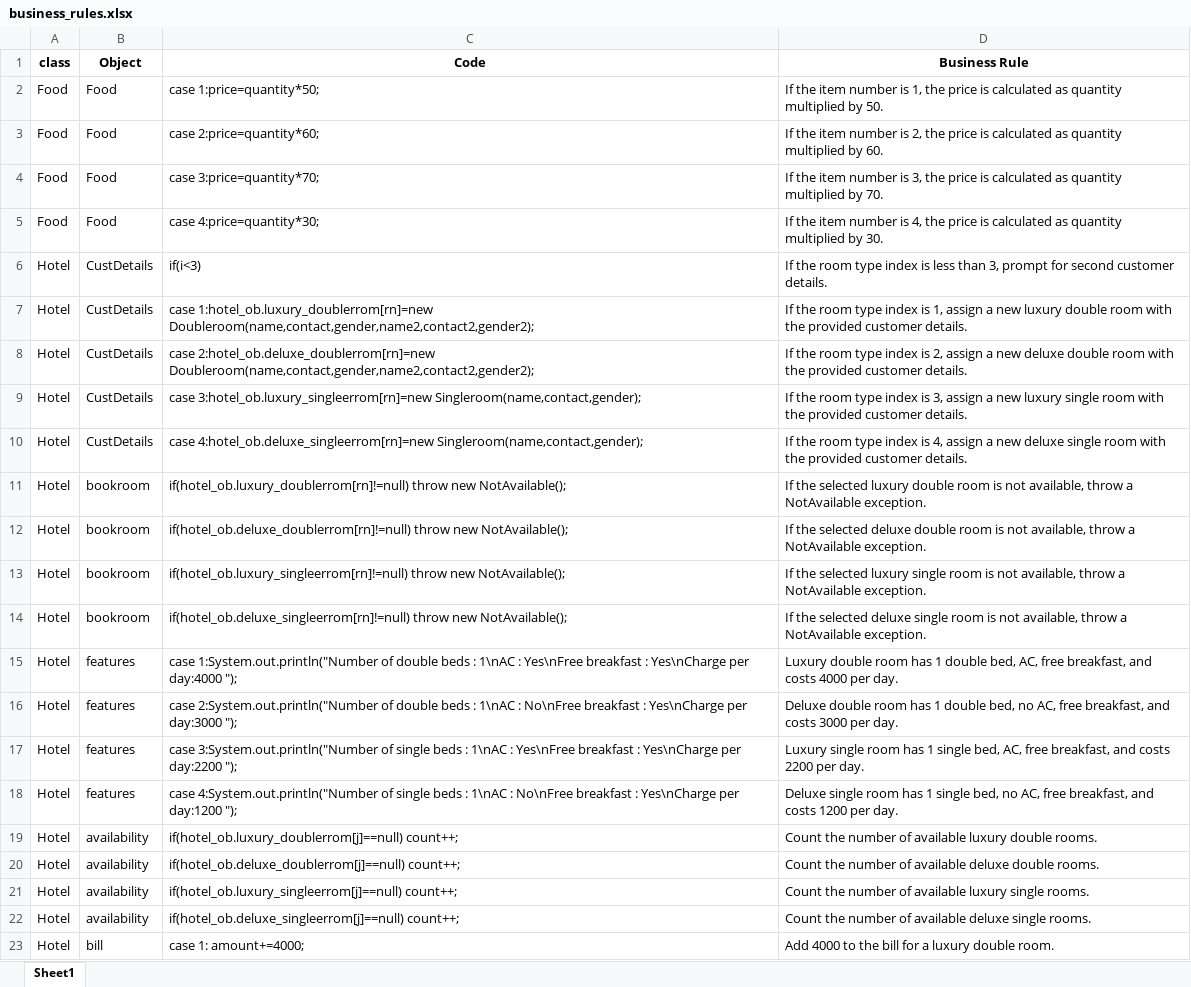
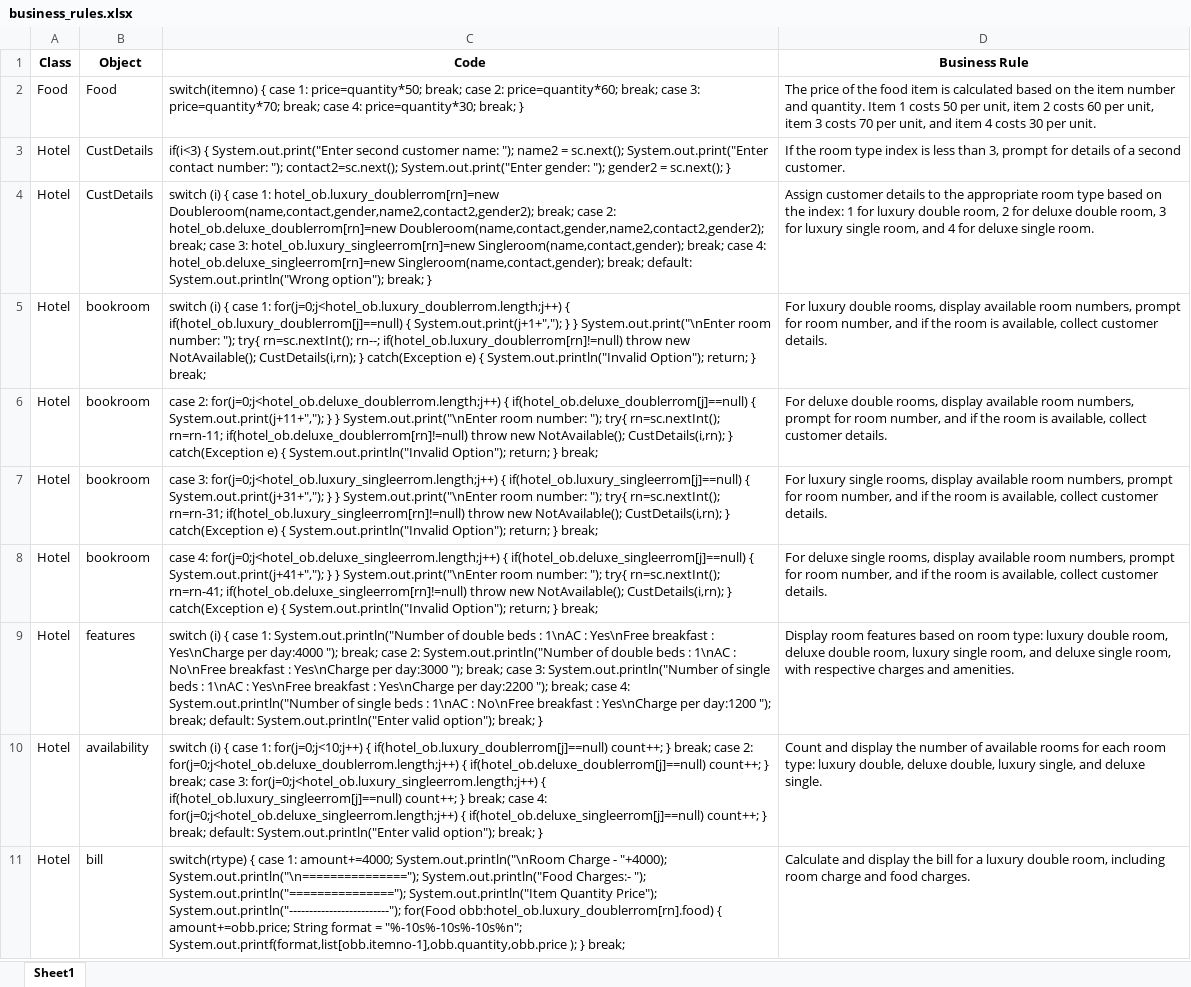
Before and after one commit to Davidizrailov/SQL-Converter, an Excel workbook: demo_files/output/business_rules.xlsx, sheet Sheet1, drawn as a sheet; only a part is shown; values as stored, in another font and other column widths than the file's, no borders; removed rows and columns are numbered as before the commit, all else as after; the diff covers the shown part only; the diff names each change by its address in the sheet, - before the commit and + after, or states it on an @@ line.

Commit message:
business rules updated

```diff
--- a/demo_files/output/business_rules.xlsx (sheet Sheet1)
+++ b/demo_files/output/business_rules.xlsx (sheet Sheet1)
-A1: class
+A1: Class
-C2 (Code): case 1:price=quantity*50;
+C2 (Code): switch(itemno) { case 1: price=quantity*50; break; case 2: price=quantity*60; break; case 3: price=quantity*70; break; case 4: price=quantity*30; break; }
-D2 (Business Rule): If the item number is 1, the price is calculated as quantity multiplied by 50.
+D2 (Business Rule): The price of the food item is calculated based on the item number and quantity. Item 1 costs 50 per unit, item 2 costs 60 per unit, item 3 costs 70 per unit, and item 4 costs 30 per unit.
-row 3: Food | Food | case 2:price=quantity*60; | If the item number is 2, the price is calculated as quantity multiplied by 60.
-row 4: Food | Food | case 3:price=quantity*70; | If the item number is 3, the price is calculated as quantity multiplied by 70.
-row 5: Food | Food | case 4:price=quantity*30; | If the item number is 4, the price is calculated as quantity multiplied by 30.
-C3 (Code): if(i<3)
+C3 (Code): if(i<3) { System.out.print("Enter second customer name: "); name2 = sc.next(); System.out.print("Enter contact number: "); contact2=sc.next(); System.out.print("Enter gender: "); gender2 = sc.next(); }
-D3 (Business Rule): …prompt for second customer details.
+D3 (Business Rule): …prompt for details of a second customer.
-C4 (Code): case 1:hotel_ob.luxury_doublerrom[rn]=new Doubleroom(name,contact,gender,name2,contact2,gender2);
+C4 (Code): switch (i) { case 1: hotel_ob.luxury_doublerrom[rn]=new Doubleroom(name,contact,gender,name2,contact2,gender2); break; case 2: hotel_ob.deluxe_doublerrom[rn]=new Doubleroom(name,contact,gender,name2,contact2,gender2); break; case 3: hotel_ob.luxury_singleerrom[rn]=new Singleroom(name,contact,gender); break; case 4: hotel_ob.deluxe_singleerrom[rn]=new Singleroom(name,contact,gender); break; default: System.out.println("Wrong option"); break; }
-D4 (Business Rule): If the room type index is 1, assign a new luxury double room with the provided customer details.
+D4 (Business Rule): Assign customer details to the appropriate room type based on the index: 1 for luxury double room, 2 for deluxe double room, 3 for luxury single room, and 4 for deluxe single room.
-row 8: Hotel | CustDetails | case 2:hotel_ob.deluxe_doublerrom[rn]=new Doubleroom(name,contact,gender,name2,contact2,gender2); | If the room type index is 2, assign a new deluxe double room with the provided customer details.
-row 9: Hotel | CustDetails | case 3:hotel_ob.luxury_singleerrom[rn]=new Singleroom(name,contact,gender); | If the room type index is 3, assign a new luxury single room with the provided customer details.
-row 10: Hotel | CustDetails | case 4:hotel_ob.deluxe_singleerrom[rn]=new Singleroom(name,contact,gender); | If the room type index is 4, assign a new deluxe single room with the provided customer details.
-C5 (Code): if(hotel_ob.luxury_doublerrom[rn]!=null) throw new NotAvailable();
+C5 (Code): switch (i) { case 1: for(j=0;j<hotel_ob.luxury_doublerrom.length;j++) { if(hotel_ob.luxury_doublerrom[j]==null) { System.out.print(j+1+","); } } System.out.print("\nEnter room number: "); try{ rn=sc.nextInt(); rn--; if(hotel_ob.luxury_doublerrom[rn]!=null) throw new NotAvailable(); CustDetails(i,rn); } catch(Exception e) { System.out.println("Invalid Option"); return; } break;
-D5 (Business Rule): If the selected luxury double room is not available, throw a NotAvailable exception.
+D5 (Business Rule): For luxury double rooms, display available room numbers, prompt for room number, and if the room is available, collect customer details.
-C6 (Code): if(hotel_ob.deluxe_doublerrom[rn]!=null) throw new NotAvailable();
+C6 (Code): case 2: for(j=0;j<hotel_ob.deluxe_doublerrom.length;j++) { if(hotel_ob.deluxe_doublerrom[j]==null) { System.out.print(j+11+","); } } System.out.print("\nEnter room number: "); try{ rn=sc.nextInt(); rn=rn-11; if(hotel_ob.deluxe_doublerrom[rn]!=null) throw new NotAvailable(); CustDetails(i,rn); } catch(Exception e) { System.out.println("Invalid Option"); return; } break;
-D6 (Business Rule): If the selected deluxe double room is not available, throw a NotAvailable exception.
+D6 (Business Rule): For deluxe double rooms, display available room numbers, prompt for room number, and if the room is available, collect customer details.
-C7 (Code): if(hotel_ob.luxury_singleerrom[rn]!=null) throw new NotAvailable();
+C7 (Code): case 3: for(j=0;j<hotel_ob.luxury_singleerrom.length;j++) { if(hotel_ob.luxury_singleerrom[j]==null) { System.out.print(j+31+","); } } System.out.print("\nEnter room number: "); try{ rn=sc.nextInt(); rn=rn-31; if(hotel_ob.luxury_singleerrom[rn]!=null) throw new NotAvailable(); CustDetails(i,rn); } catch(Exception e) { System.out.println("Invalid Option"); return; } break;
-D7 (Business Rule): If the selected luxury single room is not available, throw a NotAvailable exception.
+D7 (Business Rule): For luxury single rooms, display available room numbers, prompt for room number, and if the room is available, collect customer details.
-C8 (Code): if(hotel_ob.deluxe_singleerrom[rn]!=null) throw new NotAvailable();
+C8 (Code): case 4: for(j=0;j<hotel_ob.deluxe_singleerrom.length;j++) { if(hotel_ob.deluxe_singleerrom[j]==null) { System.out.print(j+41+","); } } System.out.print("\nEnter room number: "); try{ rn=sc.nextInt(); rn=rn-41; if(hotel_ob.deluxe_singleerrom[rn]!=null) throw new NotAvailable(); CustDetails(i,rn); } catch(Exception e) { System.out.println("Invalid Option"); return; } break;
-D8 (Business Rule): If the selected deluxe single room is not available, throw a NotAvailable exception.
+D8 (Business Rule): For deluxe single rooms, display available room numbers, prompt for room number, and if the room is available, collect customer details.
-C9 (Code): case 1:System.out.println("Number of double beds : 1\nAC : Yes\nFree breakfast : Yes\nCharge per day:4000 ");
+C9 (Code): switch (i) { case 1: System.out.println("Number of double beds : 1\nAC : Yes\nFree breakfast : Yes\nCharge per day:4000 "); break; case 2: System.out.println("Number of double beds : 1\nAC : No\nFree breakfast : Yes\nCharge per day:3000 "); break; case 3: System.out.println("Number of single beds : 1\nAC : Yes\nFree breakfast : Yes\nCharge per day:2200 "); break; case 4: System.out.println("Number of single beds : 1\nAC : No\nFree breakfast : Yes\nCharge per day:1200 "); break; default: System.out.println("Enter valid option"); break; }
-D9 (Business Rule): Luxury double room has 1 double bed, AC, free breakfast, and costs 4000 per day.
+D9 (Business Rule): Display room features based on room type: luxury double room, deluxe double room, luxury single room, and deluxe single room, with respective charges and amenities.
-row 16: Hotel | features | case 2:System.out.println("Number of double beds : 1\nAC : No\nFree breakfast : Yes\nCharge per day:3000 "); | Deluxe double room has 1 double bed, no AC, free breakfast, and costs 3000 per day.
-row 17: Hotel | features | case 3:System.out.println("Number of single beds : 1\nAC : Yes\nFree breakfast : Yes\nCharge per day:2200 "); | Luxury single room has 1 single bed, AC, free breakfast, and costs 2200 per day.
-row 18: Hotel | features | case 4:System.out.println("Number of single beds : 1\nAC : No\nFree breakfast : Yes\nCharge per day:1200 "); | Deluxe single room has 1 single bed, no AC, free breakfast, and costs 1200 per day.
-C10 (Code): if(hotel_ob.luxury_doublerrom[j]==null) count++;
+C10 (Code): switch (i) { case 1: for(j=0;j<10;j++) { if(hotel_ob.luxury_doublerrom[j]==null) count++; } break; case 2: for(j=0;j<hotel_ob.deluxe_doublerrom.length;j++) { if(hotel_ob.deluxe_doublerrom[j]==null) count++; } break; case 3: for(j=0;j<hotel_ob.luxury_singleerrom.length;j++) { if(hotel_ob.luxury_singleerrom[j]==null) count++; } break; case 4: for(j=0;j<hotel_ob.deluxe_singleerrom.length;j++) { if(hotel_ob.deluxe_singleerrom[j]==null) count++; } break; default: System.out.println("Enter valid option"); break; }
-D10 (Business Rule): Count the number of available luxury double rooms.
+D10 (Business Rule): Count and display the number of available rooms for each room type: luxury double, deluxe double, luxury single, and deluxe single.
-row 20: Hotel | availability | if(hotel_ob.deluxe_doublerrom[j]==null) count++; | Count the number of available deluxe double rooms.
-row 21: Hotel | availability | if(hotel_ob.luxury_singleerrom[j]==null) count++; | Count the number of available luxury single rooms.
-row 22: Hotel | availability | if(hotel_ob.deluxe_singleerrom[j]==null) count++; | Count the number of available deluxe single rooms.
-C11 (Code): case 1: amount+=4000;
+C11 (Code): switch(rtype) { case 1: amount+=4000; System.out.println("\nRoom Charge - "+4000); System.out.println("\n==============="); System.out.println("Food Charges:- "); System.out.println("==============="); System.out.println("Item Quantity Price"); System.out.println("-------------------------"); for(Food obb:hotel_ob.luxury_doublerrom[rn].food) { amount+=obb.price; String format = "%-10s%-10s%-10s%n"; System.out.printf(format,list[obb.itemno-1],obb.quantity,obb.price ); } break;
-D11 (Business Rule): Add 4000 to the bill for a luxury double room.
+D11 (Business Rule): Calculate and display the bill for a luxury double room, including room charge and food charges.
```
Also changed, not shown: 3 removed rows and 16 edited cells elsewhere in this sheet, 2 other files.
